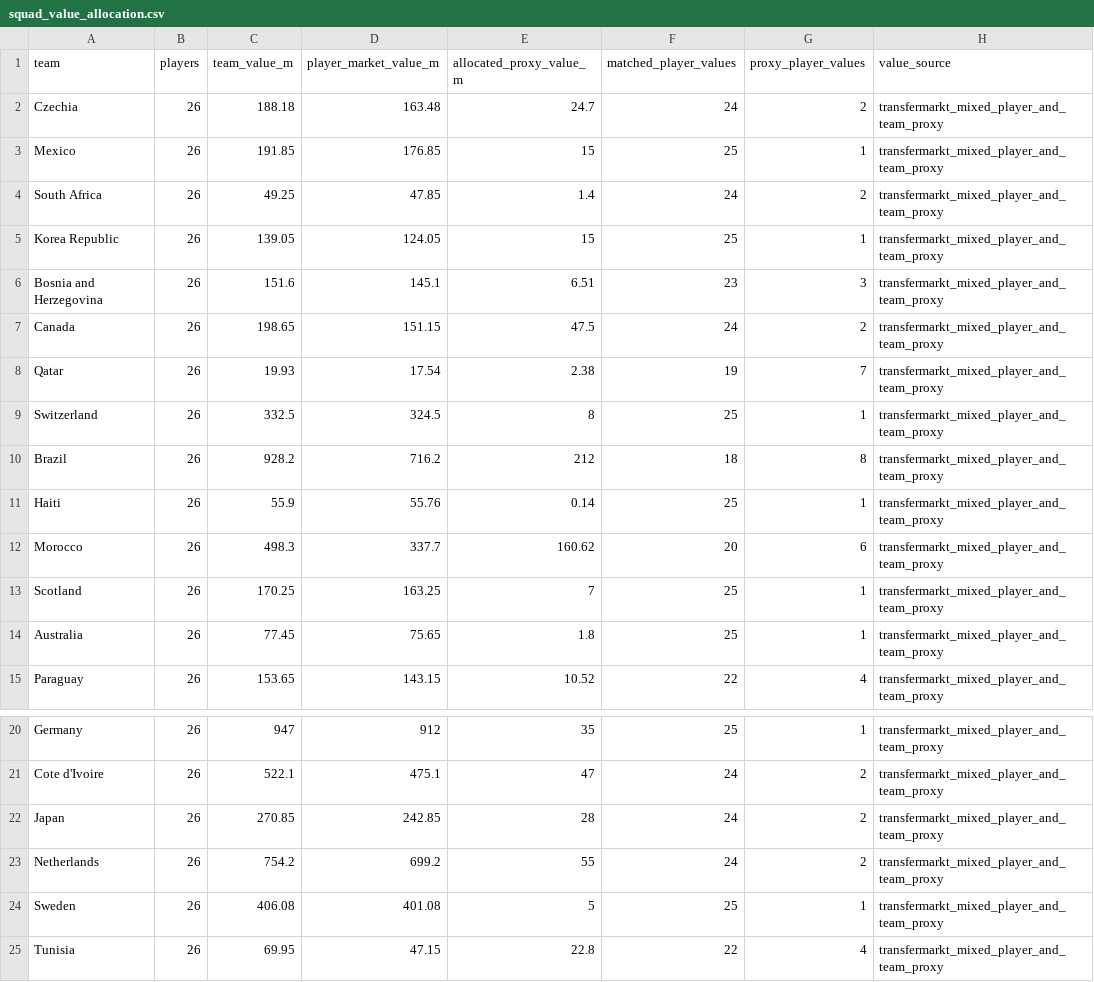
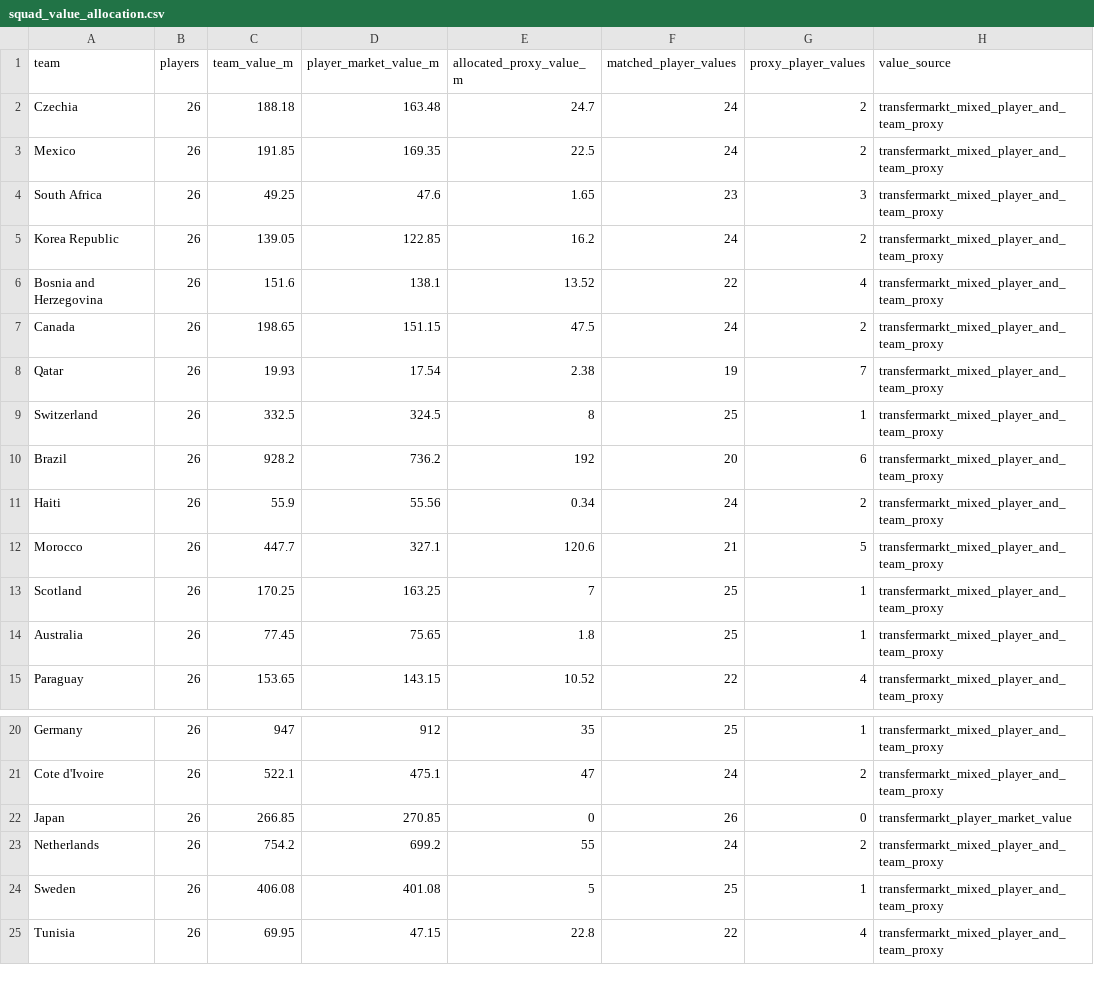
Before and after one commit to tao-Lionel/world-cup-2026-simulator, a CSV file: data/squad_value_allocation.csv, drawn as a sheet; only a part is shown, gaps mark what is left out; the diff covers the shown part only.

```diff
--- a/data/squad_value_allocation.csv
+++ b/data/squad_value_allocation.csv
@@ -2,6 +2,6 @@ team,players,team_value_m,player_market_value_m,allocated_proxy_value_m,matched_
 Czechia,26,188.18,163.48,24.7,24,2,transfermarkt_mixed_player_and_team_proxy
-Mexico,26,191.85,176.85,15,25,1,transfermarkt_mixed_player_and_team_proxy
-South Africa,26,49.25,47.85,1.4,24,2,transfermarkt_mixed_player_and_team_proxy
-Korea Republic,26,139.05,124.05,15,25,1,transfermarkt_mixed_player_and_team_proxy
-Bosnia and Herzegovina,26,151.6,145.1,6.51,23,3,transfermarkt_mixed_player_and_team_proxy
+Mexico,26,191.85,169.35,22.5,24,2,transfermarkt_mixed_player_and_team_proxy
+South Africa,26,49.25,47.6,1.65,23,3,transfermarkt_mixed_player_and_team_proxy
+Korea Republic,26,139.05,122.85,16.2,24,2,transfermarkt_mixed_player_and_team_proxy
+Bosnia and Herzegovina,26,151.6,138.1,13.52,22,4,transfermarkt_mixed_player_and_team_proxy
 Canada,26,198.65,151.15,47.5,24,2,transfermarkt_mixed_player_and_team_proxy
@@ -9,5 +9,5 @@ Qatar,26,19.93,17.54,2.38,19,7,transfermarkt_mixed_player_and_team_proxy
 Switzerland,26,332.5,324.5,8,25,1,transfermarkt_mixed_player_and_team_proxy
-Brazil,26,928.2,716.2,212,18,8,transfermarkt_mixed_player_and_team_proxy
-Haiti,26,55.9,55.76,0.14,25,1,transfermarkt_mixed_player_and_team_proxy
-Morocco,26,498.3,337.7,160.62,20,6,transfermarkt_mixed_player_and_team_proxy
+Brazil,26,928.2,736.2,192,20,6,transfermarkt_mixed_player_and_team_proxy
+Haiti,26,55.9,55.56,0.34,24,2,transfermarkt_mixed_player_and_team_proxy
+Morocco,26,447.7,327.1,120.6,21,5,transfermarkt_mixed_player_and_team_proxy
 Scotland,26,170.25,163.25,7,25,1,transfermarkt_mixed_player_and_team_proxy
@@ -21,3 +21,3 @@ Germany,26,947,912,35,25,1,transfermarkt_mixed_player_and_team_proxy
 Cote d'Ivoire,26,522.1,475.1,47,24,2,transfermarkt_mixed_player_and_team_proxy
-Japan,26,270.85,242.85,28,24,2,transfermarkt_mixed_player_and_team_proxy
+Japan,26,266.85,270.85,0,26,0,transfermarkt_player_market_value
 Netherlands,26,754.2,699.2,55,24,2,transfermarkt_mixed_player_and_team_proxy
```
Also changed, not shown: 12 edited cells elsewhere in this file, data/match_weather_snapshot.csv, data/squad_profile_snapshot.csv, 16 other files.
